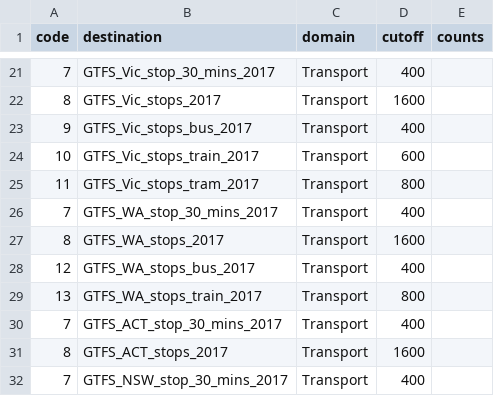
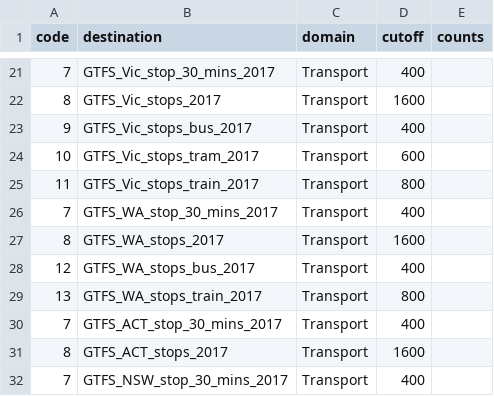
Before and after one commit to healthy-liveable-cities/australian-national-liveability-study, a CSV file: config_destinations.csv, drawn as a sheet; only a part is shown, gaps mark what is left out.

Commit message:
fixed up config destination csv for Melbourne (mis coding of tram and train cutoff distances --- these were swapped)

```diff
--- a/config_destinations.csv
+++ b/config_destinations.csv
@@ -23,4 +23,4 @@ code,destination,domain,cutoff,counts
 9,GTFS_Vic_stops_bus_2017,Transport,400,
-10,GTFS_Vic_stops_train_2017,Transport,600,
-11,GTFS_Vic_stops_tram_2017,Transport,800,
+10,GTFS_Vic_stops_tram_2017,Transport,600,
+11,GTFS_Vic_stops_train_2017,Transport,800,
 7,GTFS_WA_stop_30_mins_2017,Transport,400,
```
